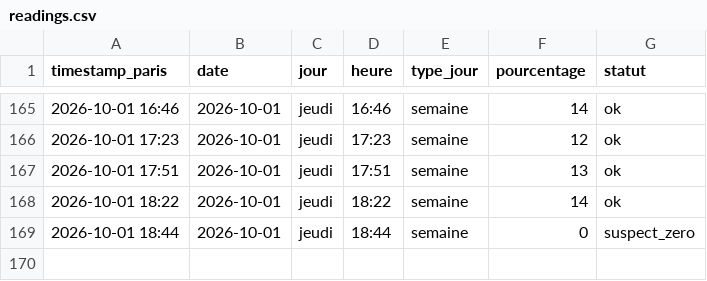
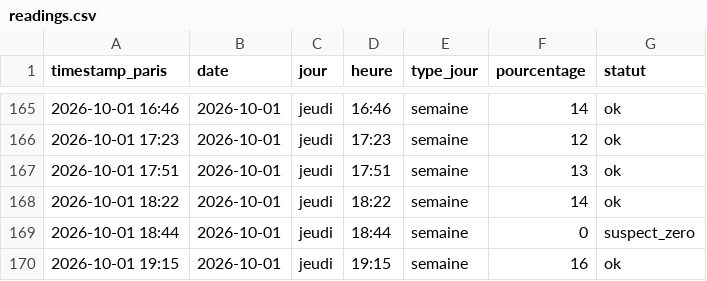
Before and after one commit to edwolfpack/caliceo-affluence, a CSV file: data/readings.csv, drawn as a sheet; only a part is shown, gaps mark what is left out; the diff names each change by its address in the sheet, - before the commit and + after, or states it on an @@ line.

```diff
--- a/data/readings.csv
+++ b/data/readings.csv
+row 170: 2026-10-01 19:15 | 2026-10-01 | jeudi | 19:15 | semaine | 16 | ok
```
